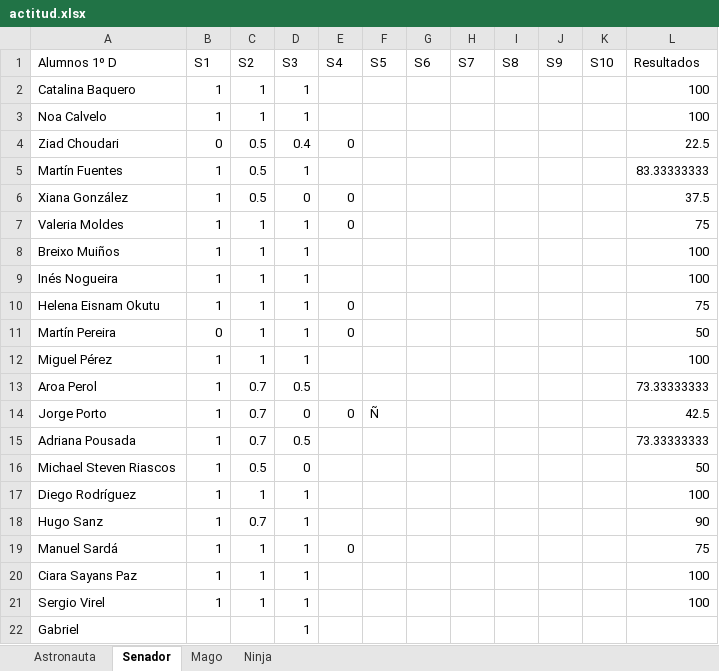
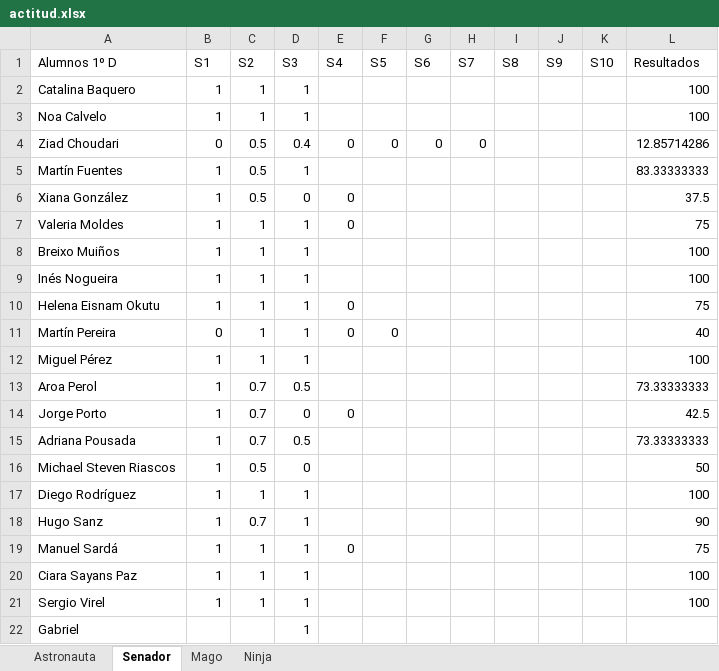
Before and after one commit to Asintota/1D, an Excel workbook: actitud.xlsx, sheet Senador, drawn as a sheet; values as stored, in another font and other column widths than the file's, no borders; the diff names each change by its address in the sheet, - before the commit and + after, or states it on an @@ line.

```diff
--- a/actitud.xlsx (sheet Senador)
+++ b/actitud.xlsx (sheet Senador)
-F4 (S5): (empty)
+F4 (S5): 0
-G4 (S6): (empty)
+G4 (S6): 0
-H4 (S7): (empty)
+H4 (S7): 0
-L4 (Resultados): 22.5
+L4 (Resultados): 12.85714286
-F11 (S5): (empty)
+F11 (S5): 0
-L11 (Resultados): 50
+L11 (Resultados): 40
-F14 (S5): Ñ
+F14 (S5): (empty)
```
Also changed, not shown: sheet Astronauta, 3 other files.
